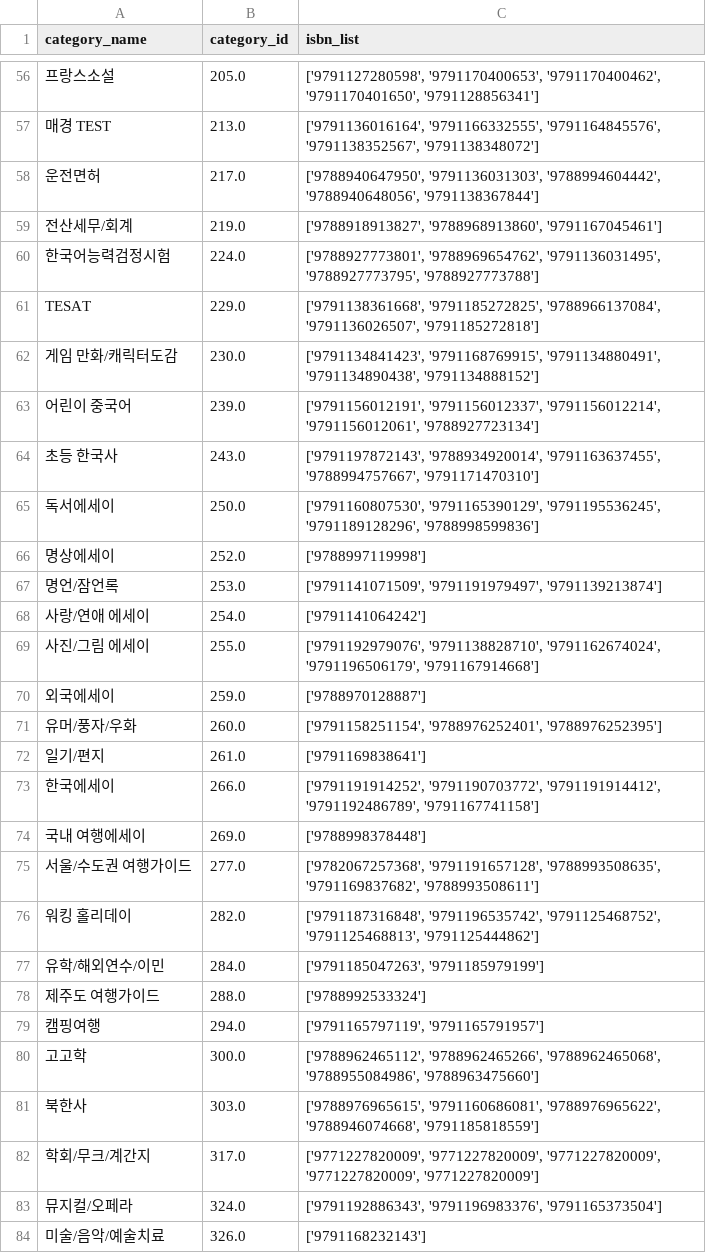
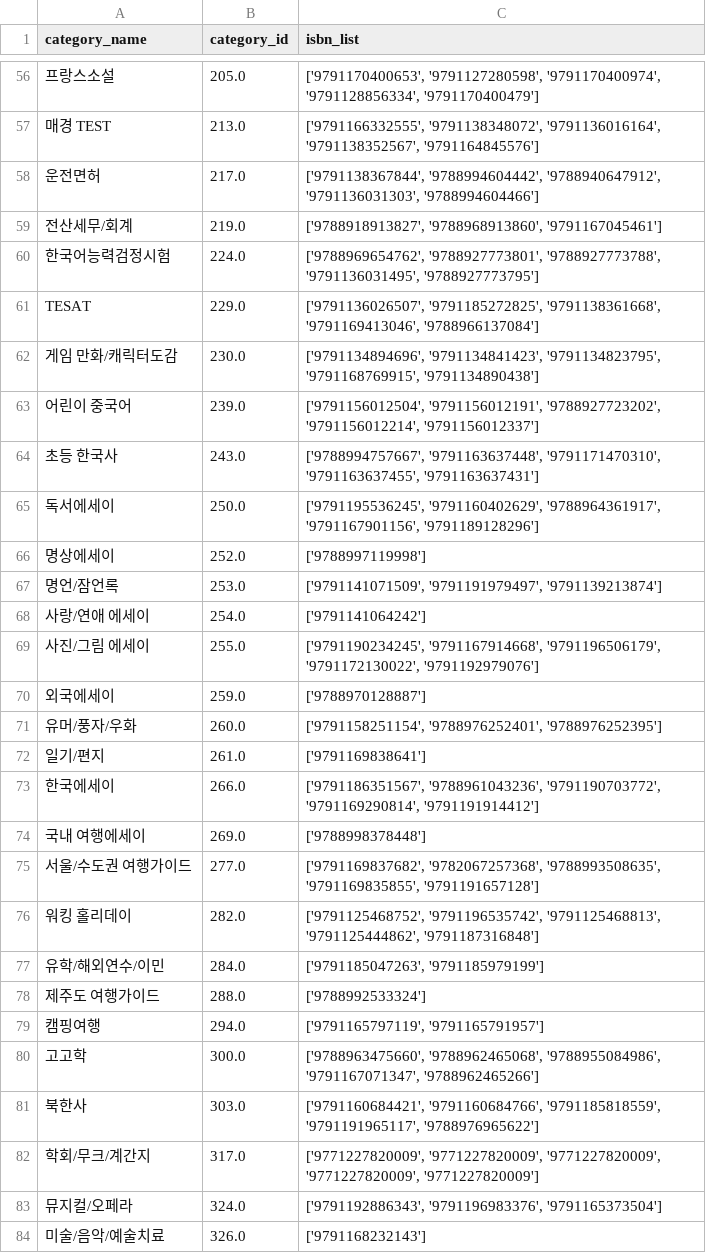
Before and after one commit to nhnacademy-be5-T3Team/openAPI-python, a CSV file: openAPI/resources/openAPI_isbn.csv, drawn as a sheet; only a part is shown, gaps mark what is left out; the diff covers the shown part only.

```diff
--- a/openAPI/resources/openAPI_isbn.csv
+++ b/openAPI/resources/openAPI_isbn.csv
@@ -56,11 +56,11 @@ category_name,category_id,isbn_list
-프랑스소설,205.0,"['9791127280598', '9791170400653', '9791170400462', '9791170401650', '9791128856341']"
-매경 TEST,213.0,"['9791136016164', '9791166332555', '9791164845576', '9791138352567', '9791138348072']"
-운전면허,217.0,"['9788940647950', '9791136031303', '9788994604442', '9788940648056', '9791138367844']"
+프랑스소설,205.0,"['9791170400653', '9791127280598', '9791170400974', '9791128856334', '9791170400479']"
+매경 TEST,213.0,"['9791166332555', '9791138348072', '9791136016164', '9791138352567', '9791164845576']"
+운전면허,217.0,"['9791138367844', '9788994604442', '9788940647912', '9791136031303', '9788994604466']"
 전산세무/회계,219.0,"['9788918913827', '9788968913860', '9791167045461']"
-한국어능력검정시험,224.0,"['9788927773801', '9788969654762', '9791136031495', '9788927773795', '9788927773788']"
-TESAT,229.0,"['9791138361668', '9791185272825', '9788966137084', '9791136026507', '9791185272818']"
-게임 만화/캐릭터도감,230.0,"['9791134841423', '9791168769915', '9791134880491', '9791134890438', '9791134888152']"
-어린이 중국어,239.0,"['9791156012191', '9791156012337', '9791156012214', '9791156012061', '9788927723134']"
-초등 한국사,243.0,"['9791197872143', '9788934920014', '9791163637455', '9788994757667', '9791171470310']"
-독서에세이,250.0,"['9791160807530', '9791165390129', '9791195536245', '9791189128296', '9788998599836']"
+한국어능력검정시험,224.0,"['9788969654762', '9788927773801', '9788927773788', '9791136031495', '9788927773795']"
+TESAT,229.0,"['9791136026507', '9791185272825', '9791138361668', '9791169413046', '9788966137084']"
+게임 만화/캐릭터도감,230.0,"['9791134894696', '9791134841423', '9791134823795', '9791168769915', '9791134890438']"
+어린이 중국어,239.0,"['9791156012504', '9791156012191', '9788927723202', '9791156012214', '9791156012337']"
+초등 한국사,243.0,"['9788994757667', '9791163637448', '9791171470310', '9791163637455', '9791163637431']"
+독서에세이,250.0,"['9791195536245', '9791160402629', '9788964361917', '9791167901156', '9791189128296']"
 명상에세이,252.0,['9788997119998']
@@ -68,3 +68,3 @@ TESAT,229.0,"['9791138361668', '9791185272825', '9788966137084', '9791136026507'
 사랑/연애 에세이,254.0,['9791141064242']
-사진/그림 에세이,255.0,"['9791192979076', '9791138828710', '9791162674024', '9791196506179', '9791167914668']"
+사진/그림 에세이,255.0,"['9791190234245', '9791167914668', '9791196506179', '9791172130022', '9791192979076']"
 외국에세이,259.0,['9788970128887']
@@ -72,6 +72,6 @@ TESAT,229.0,"['9791138361668', '9791185272825', '9788966137084', '9791136026507'
 일기/편지,261.0,['9791169838641']
-한국에세이,266.0,"['9791191914252', '9791190703772', '9791191914412', '9791192486789', '9791167741158']"
+한국에세이,266.0,"['9791186351567', '9788961043236', '9791190703772', '9791169290814', '9791191914412']"
 국내 여행에세이,269.0,['9788998378448']
-서울/수도권 여행가이드,277.0,"['9782067257368', '9791191657128', '9788993508635', '9791169837682', '9788993508611']"
-워킹 홀리데이,282.0,"['9791187316848', '9791196535742', '9791125468752', '9791125468813', '9791125444862']"
+서울/수도권 여행가이드,277.0,"['9791169837682', '9782067257368', '9788993508635', '9791169835855', '9791191657128']"
+워킹 홀리데이,282.0,"['9791125468752', '9791196535742', '9791125468813', '9791125444862', '9791187316848']"
 유학/해외연수/이민,284.0,"['9791185047263', '9791185979199']"
@@ -79,4 +79,4 @@ TESAT,229.0,"['9791138361668', '9791185272825', '9788966137084', '9791136026507'
 캠핑여행,294.0,"['9791165797119', '9791165791957']"
-고고학,300.0,"['9788962465112', '9788962465266', '9788962465068', '9788955084986', '9788963475660']"
-북한사,303.0,"['9788976965615', '9791160686081', '9788976965622', '9788946074668', '9791185818559']"
+고고학,300.0,"['9788963475660', '9788962465068', '9788955084986', '9791167071347', '9788962465266']"
+북한사,303.0,"['9791160684421', '9791160684766', '9791185818559', '9791191965117', '9788976965622']"
 학회/무크/계간지,317.0,"['9771227820009', '9771227820009', '9771227820009', '9771227820009', '9771227820009']"
```
Also changed, not shown: 1 added row, 1 removed row and 75 edited cells elsewhere in this file, 3 other files.
